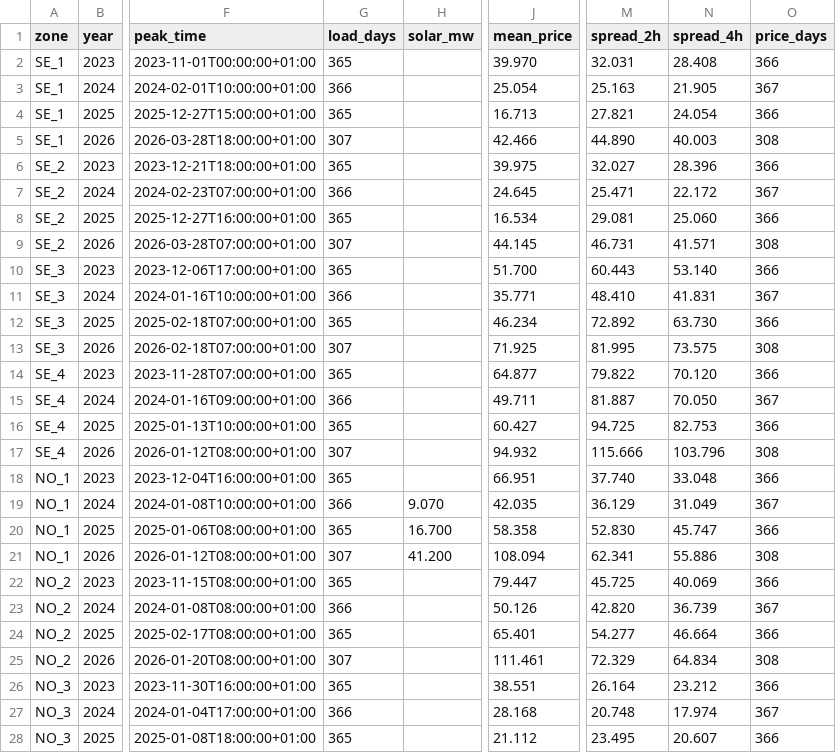
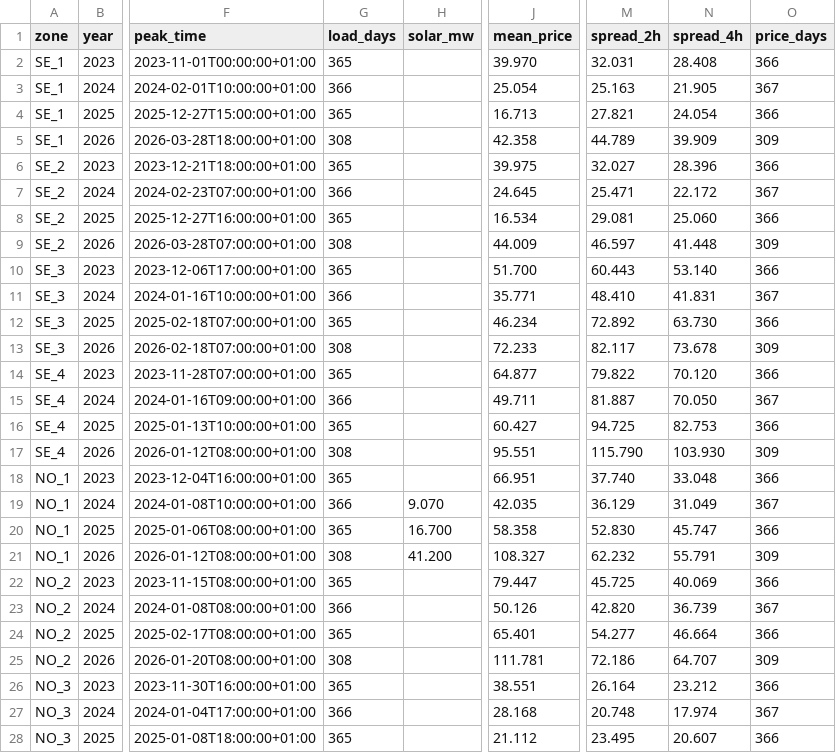
Before and after one commit to bouncyenergy/Private_Bouncy, a CSV file: data/saturation/zone_year_metrics.csv, drawn as a sheet; only a part is shown, gaps mark what is left out; the diff covers the shown part only; the diff names each change by its address in the sheet, - before the commit and + after, or states it on an @@ line.

```diff
--- a/data/saturation/zone_year_metrics.csv
+++ b/data/saturation/zone_year_metrics.csv
-G5 (load_days): 307
+G5 (load_days): 308
-J5 (mean_price): 42.466
+J5 (mean_price): 42.358
-M5 (spread_2h): 44.890
+M5 (spread_2h): 44.789
-N5 (spread_4h): 40.003
+N5 (spread_4h): 39.909
-O5 (price_days): 308
+O5 (price_days): 309
-G9 (load_days): 307
+G9 (load_days): 308
-J9 (mean_price): 44.145
+J9 (mean_price): 44.009
-M9 (spread_2h): 46.731
+M9 (spread_2h): 46.597
-N9 (spread_4h): 41.571
+N9 (spread_4h): 41.448
-O9 (price_days): 308
+O9 (price_days): 309
-G13 (load_days): 307
+G13 (load_days): 308
-J13 (mean_price): 71.925
+J13 (mean_price): 72.233
-M13 (spread_2h): 81.995
+M13 (spread_2h): 82.117
-N13 (spread_4h): 73.575
+N13 (spread_4h): 73.678
-O13 (price_days): 308
+O13 (price_days): 309
-G17 (load_days): 307
+G17 (load_days): 308
-J17 (mean_price): 94.932
+J17 (mean_price): 95.551
-M17 (spread_2h): 115.666
+M17 (spread_2h): 115.790
-N17 (spread_4h): 103.796
+N17 (spread_4h): 103.930
-O17 (price_days): 308
+O17 (price_days): 309
-G21 (load_days): 307
+G21 (load_days): 308
-J21 (mean_price): 108.094
+J21 (mean_price): 108.327
-M21 (spread_2h): 62.341
+M21 (spread_2h): 62.232
-N21 (spread_4h): 55.886
+N21 (spread_4h): 55.791
-O21 (price_days): 308
+O21 (price_days): 309
-G25 (load_days): 307
+G25 (load_days): 308
-J25 (mean_price): 111.461
+J25 (mean_price): 111.781
-M25 (spread_2h): 72.329
+M25 (spread_2h): 72.186
-N25 (spread_4h): 64.834
+N25 (spread_4h): 64.707
-O25 (price_days): 308
+O25 (price_days): 309
```
Also changed, not shown: 50 edited cells elsewhere in this file, data/saturation/se_afrr_mfrr_monthly.csv, 1 other file.
